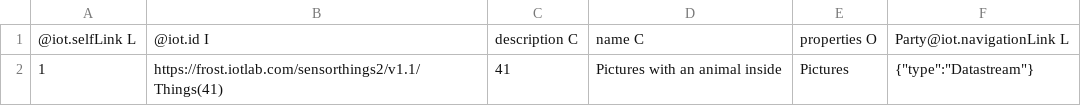
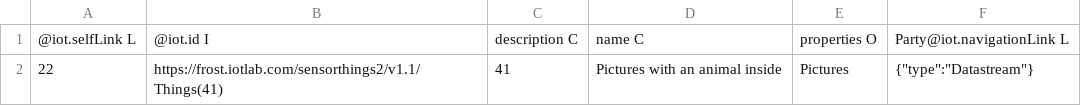
Before and after one commit to MartaOlive/TAPIS, a CSV file: temporal/BertaPhotosThing.csv, drawn as a sheet.

```diff
--- a/temporal/BertaPhotosThing.csv
+++ b/temporal/BertaPhotosThing.csv
@@ -1,2 +1,2 @@
 @iot.selfLink L;@iot.id I;description C;name C;properties O;Party@iot.navigationLink L
-1;https://frost.iotlab.com/sensorthings2/v1.1/Things(41);41;Pictures with an animal inside;Pictures;"{""type"":""Datastream""}"
+22;https://frost.iotlab.com/sensorthings2/v1.1/Things(41);41;Pictures with an animal inside;Pictures;"{""type"":""Datastream""}"
```
Also changed, not shown: temporal/csv/joinTable1.csv, 2 other files.
